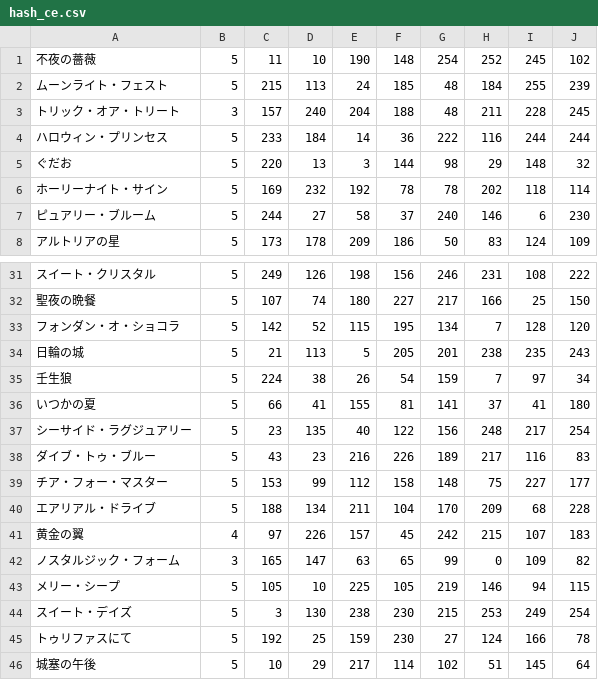
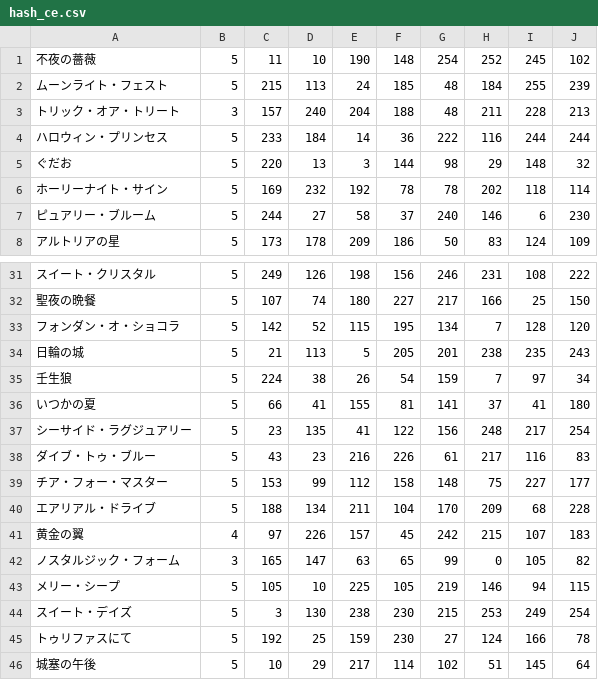
Before and after one commit to fgosc/fgosccalc, a CSV file: hash_ce.csv, drawn as a sheet; only a part is shown, gaps mark what is left out.

```diff
--- a/hash_ce.csv
+++ b/hash_ce.csv
@@ -2,3 +2,3 @@
 ムーンライト・フェスト,5,215,113,24,185,48,184,255,239
-トリック・オア・トリート,3,157,240,204,188,48,211,228,245
+トリック・オア・トリート,3,157,240,204,188,48,211,228,213
 ハロウィン・プリンセス,5,233,184,14,36,222,116,244,244
@@ -36,4 +36,4 @@
 いつかの夏,5,66,41,155,81,141,37,41,180
-シーサイド・ラグジュアリー,5,23,135,40,122,156,248,217,254
-ダイブ・トゥ・ブルー,5,43,23,216,226,189,217,116,83
+シーサイド・ラグジュアリー,5,23,135,41,122,156,248,217,254
+ダイブ・トゥ・ブルー,5,43,23,216,226,61,217,116,83
 チア・フォー・マスター,5,153,99,112,158,148,75,227,177
@@ -41,3 +41,3 @@
 黄金の翼,4,97,226,157,45,242,215,107,183
-ノスタルジック・フォーム,3,165,147,63,65,99,0,109,82
+ノスタルジック・フォーム,3,165,147,63,65,99,0,105,82
 メリー・シープ,5,105,10,225,105,219,146,94,115
```
Also changed, not shown: hash_item.csv, 2 other files.
